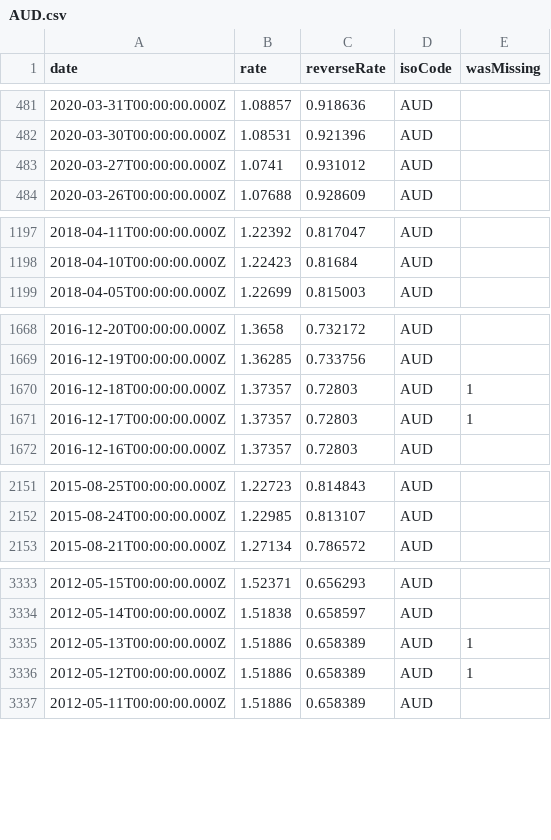
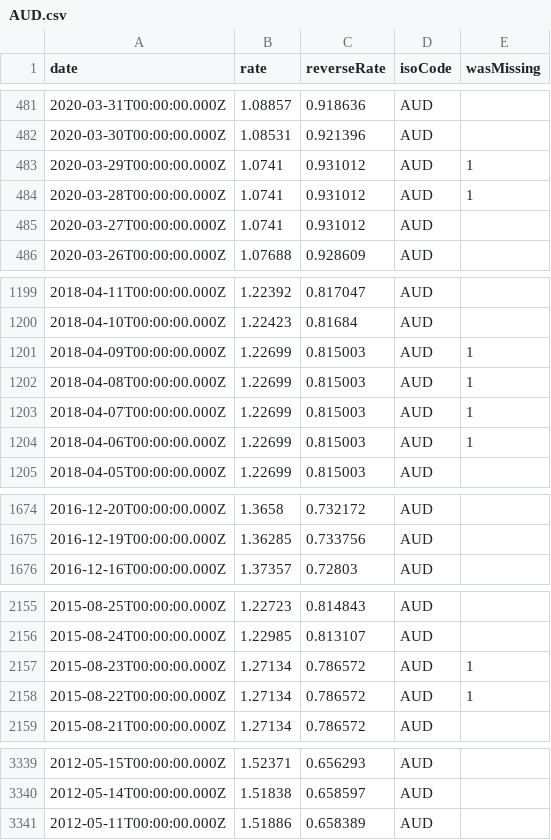
Before and after one commit to LubomirGeorgiev/bnb-currency-exchange-rates, a CSV file: data/AUD.csv, drawn as a sheet; only a part is shown, gaps mark what is left out; the diff covers the shown part only.

Commit message:
Update exchange rates

```diff
--- a/data/AUD.csv
+++ b/data/AUD.csv
@@ -482,2 +482,4 @@
 "2020-03-30T00:00:00.000Z","1.08531","0.921396","AUD",
+"2020-03-29T00:00:00.000Z","1.0741","0.931012","AUD",1
+"2020-03-28T00:00:00.000Z","1.0741","0.931012","AUD",1
 "2020-03-27T00:00:00.000Z","1.0741","0.931012","AUD",
@@ -1198,2 +1200,6 @@
 "2018-04-10T00:00:00.000Z","1.22423","0.81684","AUD",
+"2018-04-09T00:00:00.000Z","1.22699","0.815003","AUD",1
+"2018-04-08T00:00:00.000Z","1.22699","0.815003","AUD",1
+"2018-04-07T00:00:00.000Z","1.22699","0.815003","AUD",1
+"2018-04-06T00:00:00.000Z","1.22699","0.815003","AUD",1
 "2018-04-05T00:00:00.000Z","1.22699","0.815003","AUD",
@@ -1669,4 +1675,2 @@
 "2016-12-19T00:00:00.000Z","1.36285","0.733756","AUD",
-"2016-12-18T00:00:00.000Z","1.37357","0.72803","AUD",1
-"2016-12-17T00:00:00.000Z","1.37357","0.72803","AUD",1
 "2016-12-16T00:00:00.000Z","1.37357","0.72803","AUD",
@@ -2152,2 +2156,4 @@
 "2015-08-24T00:00:00.000Z","1.22985","0.813107","AUD",
+"2015-08-23T00:00:00.000Z","1.27134","0.786572","AUD",1
+"2015-08-22T00:00:00.000Z","1.27134","0.786572","AUD",1
 "2015-08-21T00:00:00.000Z","1.27134","0.786572","AUD",
@@ -3334,4 +3340,2 @@
 "2012-05-14T00:00:00.000Z","1.51838","0.658597","AUD",
-"2012-05-13T00:00:00.000Z","1.51886","0.658389","AUD",1
-"2012-05-12T00:00:00.000Z","1.51886","0.658389","AUD",1
 "2012-05-11T00:00:00.000Z","1.51886","0.658389","AUD",
```
Also changed, not shown: 6 added rows and 2 removed rows elsewhere in this file, data/CAD.csv, data/CHF.csv, 39 other files.
